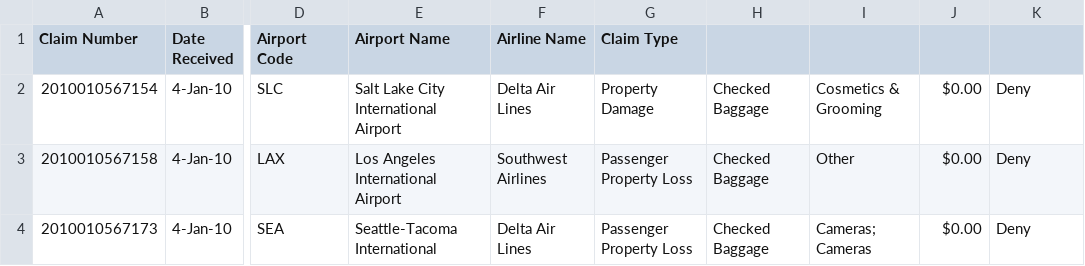
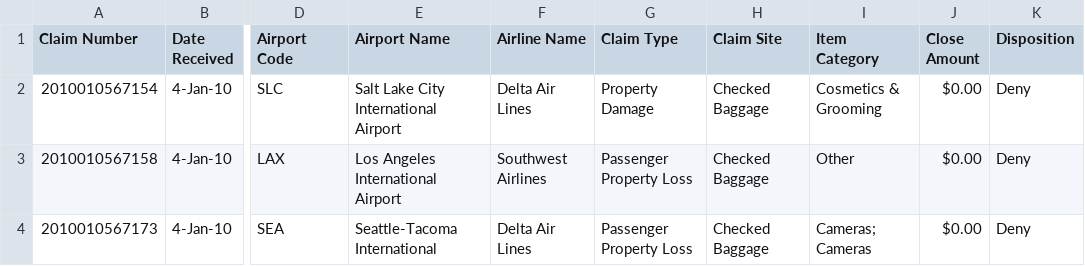
Before and after one commit to garabedium/angular-tsa, a CSV file: src/data/claims_partial.csv, drawn as a sheet; only a part is shown, gaps mark what is left out; the diff names each change by its address in the sheet, - before the commit and + after, or states it on an @@ line.

```diff
--- a/src/data/claims_partial.csv
+++ b/src/data/claims_partial.csv
-H1: (empty)
+H1: Claim Site
-I1: (empty)
+I1: Item Category
-J1: (empty)
+J1: Close Amount
-K1: (empty)
+K1: Disposition
```
Also changed, not shown: 9 other files.
